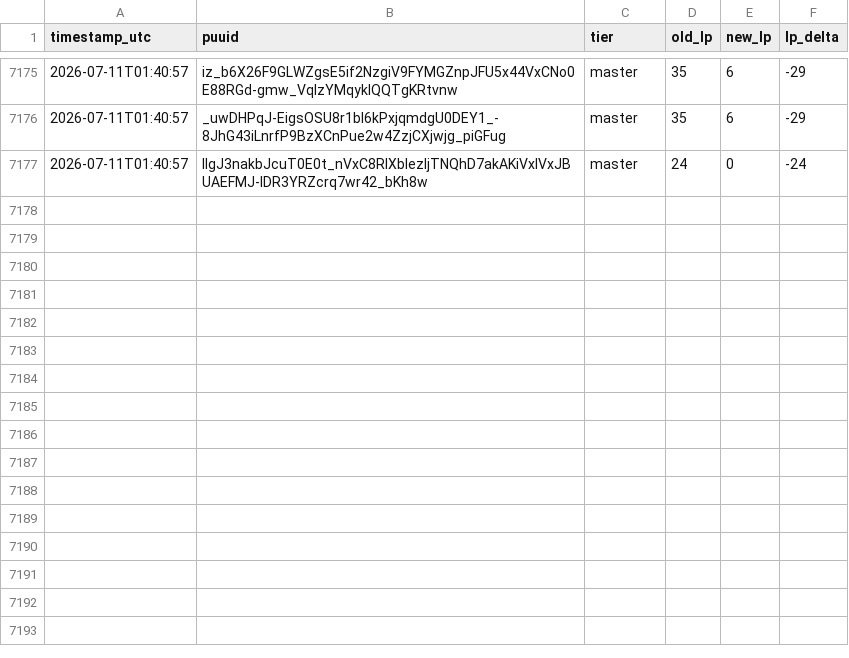
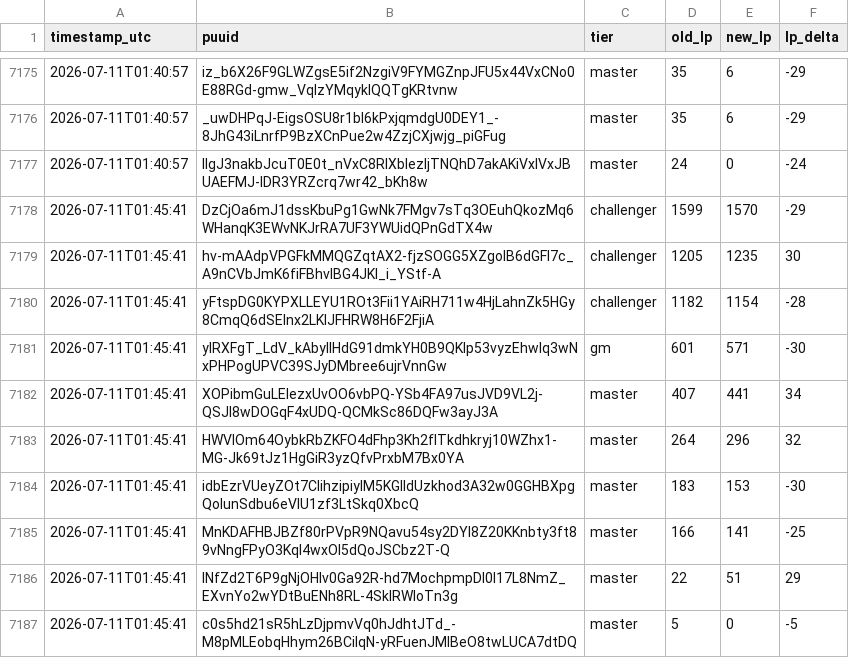
Before and after one commit to aasilvestre/lol-flex-tracker-3, a CSV file: data/lp_changes.csv, drawn as a sheet; only a part is shown, gaps mark what is left out; the diff names each change by its address in the sheet, - before the commit and + after, or states it on an @@ line.

```diff
--- a/data/lp_changes.csv
+++ b/data/lp_changes.csv
+row 7178: 2026-07-11T01:45:41 | DzCjOa6mJ1dssKbuPg1GwNk7FMgv7sTq3OEuhQkozMq6WHanqK3EWvNKJrRA7UF3YWUidQPnGdTX4w | challenger | 1599 | 1570 | -29
+row 7179: 2026-07-11T01:45:41 | hv-mAAdpVPGFkMMQGZqtAX2-fjzSOGG5XZgoIB6dGFI7c_A9nCVbJmK6fiFBhvlBG4JKl_i_YStf-A | challenger | 1205 | 1235 | 30
+row 7180: 2026-07-11T01:45:41 | yFtspDG0KYPXLLEYU1ROt3Fii1YAiRH711w4HjLahnZk5HGy8CmqQ6dSEInx2LKIJFHRW8H6F2FjiA | challenger | 1182 | 1154 | -28
+row 7181: 2026-07-11T01:45:41 | yIRXFgT_LdV_kAbyIIHdG91dmkYH0B9QKIp53vyzEhwIq3wNxPHPogUPVC39SJyDMbree6ujrVnnGw | gm | 601 | 571 | -30
+row 7182: 2026-07-11T01:45:41 | XOPibmGuLElezxUvOO6vbPQ-YSb4FA97usJVD9VL2j-QSJl8wDOGqF4xUDQ-QCMkSc86DQFw3ayJ3A | master | 407 | 441 | 34
+row 7183: 2026-07-11T01:45:41 | HWVlOm64OybkRbZKFO4dFhp3Kh2flTkdhkryj10WZhx1-MG-Jk69tJz1HgGiR3yzQfvPrxbM7Bx0YA | master | 264 | 296 | 32
+row 7184: 2026-07-11T01:45:41 | idbEzrVUeyZOt7CIihzipiyIM5KGIIdUzkhod3A32w0GGHBXpgQolunSdbu6eVlU1zf3LtSkq0XbcQ | master | 183 | 153 | -30
+row 7185: 2026-07-11T01:45:41 | MnKDAFHBJBZf80rPVpR9NQavu54sy2DYI8Z20KKnbty3ft89vNngFPyO3KqI4wxOl5dQoJSCbz2T-Q | master | 166 | 141 | -25
+row 7186: 2026-07-11T01:45:41 | lNfZd2T6P9gNjOHIv0Ga92R-hd7MochpmpDl0l17L8NmZ_EXvnYo2wYDtBuENh8RL-4SkIRWloTn3g | master | 22 | 51 | 29
+row 7187: 2026-07-11T01:45:41 | c0s5hd21sR5hLzDjpmvVq0hJdhtJTd_-M8pMLEobqHhym26BCiIqN-yRFuenJMIBeO8twLUCA7dtDQ | master | 5 | 0 | -5
```
Also changed, not shown: data/player_current.csv, data/snapshots.csv.
